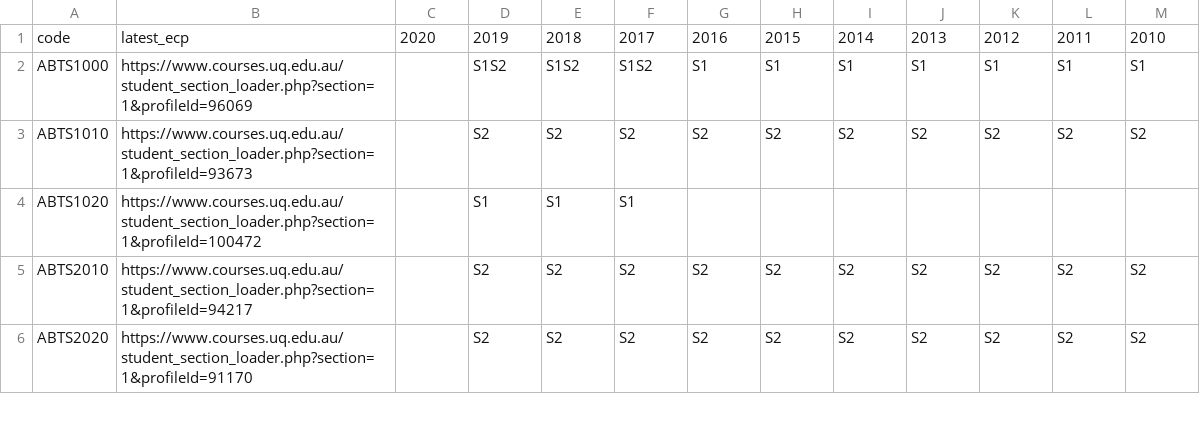
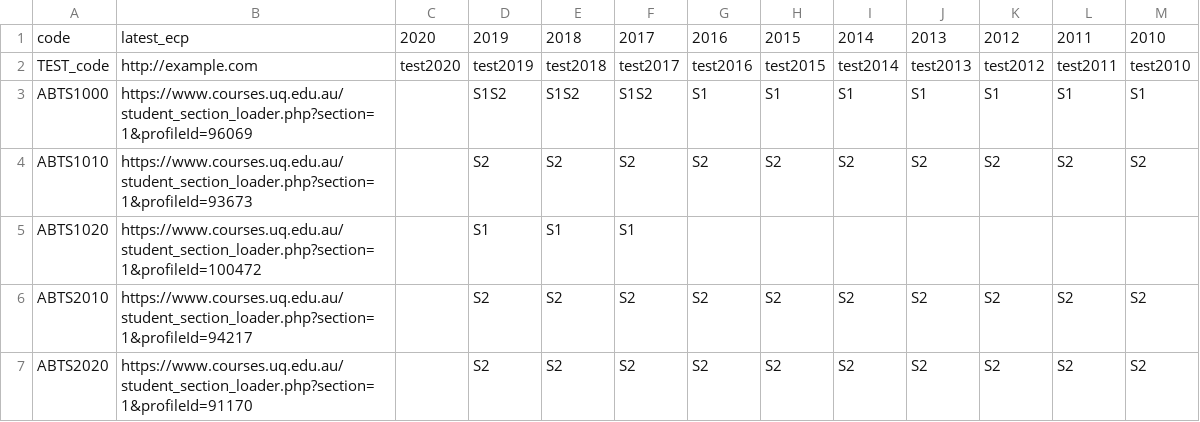
Before and after one commit to KentonLam/uqcp-google-sheet, a CSV file: CourseOfferings.csv, drawn as a sheet; only a part is shown; the diff names each change by its address in the sheet, - before the commit and + after, or states it on an @@ line.

Commit message:
add test data

```diff
--- a/CourseOfferings.csv
+++ b/CourseOfferings.csv
+row 2: TEST_code | http://example.com | test2020 | test2019 | test2018 | test2017 | test2016 | test2015 | test2014 | test2013 | test2012 | test2011 | test2010
```
Also changed, not shown: 1 other file.
